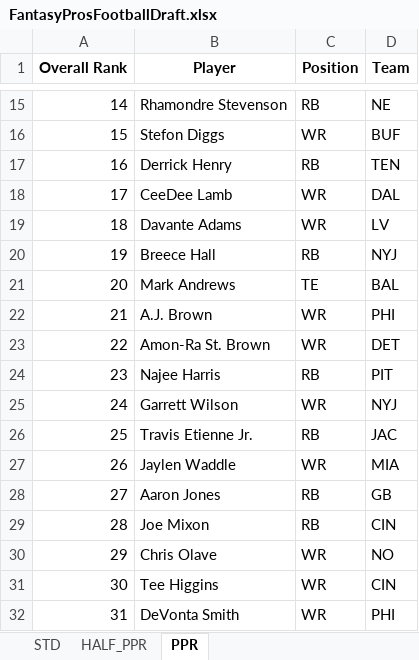
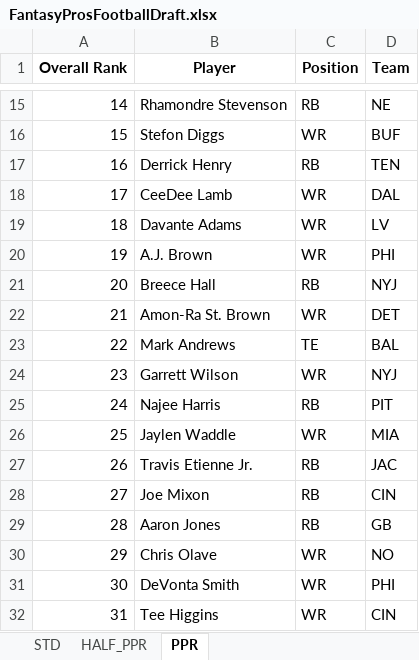
Before and after one commit to barbacbd/FantasyRankings, an Excel workbook: docs/FantasyProsFootballDraft.xlsx, sheet PPR, drawn as a sheet; only a part is shown, gaps mark what is left out; values as stored, in another font and other column widths than the file's, no borders; the diff covers the shown part only; the diff names each change by its address in the sheet, - before the commit and + after, or states it on an @@ line.

```diff
--- a/docs/FantasyProsFootballDraft.xlsx (sheet PPR)
+++ b/docs/FantasyProsFootballDraft.xlsx (sheet PPR)
-B20 (Player): Breece Hall
+B20 (Player): A.J. Brown
-C20 (Position): RB
+C20 (Position): WR
-D20 (Team): NYJ
+D20 (Team): PHI
-B21 (Player): Mark Andrews
+B21 (Player): Breece Hall
-C21 (Position): TE
+C21 (Position): RB
-D21 (Team): BAL
+D21 (Team): NYJ
-B22 (Player): A.J. Brown
+B22 (Player): Amon-Ra St. Brown
-D22 (Team): PHI
+D22 (Team): DET
-B23 (Player): Amon-Ra St. Brown
+B23 (Player): Mark Andrews
-C23 (Position): WR
+C23 (Position): TE
-D23 (Team): DET
+D23 (Team): BAL
-B24 (Player): Najee Harris
+B24 (Player): Garrett Wilson
-C24 (Position): RB
+C24 (Position): WR
-D24 (Team): PIT
+D24 (Team): NYJ
-B25 (Player): Garrett Wilson
+B25 (Player): Najee Harris
-C25 (Position): WR
+C25 (Position): RB
-D25 (Team): NYJ
+D25 (Team): PIT
-B26 (Player): Travis Etienne Jr.
+B26 (Player): Jaylen Waddle
-C26 (Position): RB
+C26 (Position): WR
-D26 (Team): JAC
+D26 (Team): MIA
-B27 (Player): Jaylen Waddle
+B27 (Player): Travis Etienne Jr.
-C27 (Position): WR
+C27 (Position): RB
-D27 (Team): MIA
+D27 (Team): JAC
-B28 (Player): Aaron Jones
+B28 (Player): Joe Mixon
-D28 (Team): GB
+D28 (Team): CIN
-B29 (Player): Joe Mixon
+B29 (Player): Aaron Jones
-D29 (Team): CIN
+D29 (Team): GB
-B31 (Player): Tee Higgins
+B31 (Player): DeVonta Smith
-D31 (Team): CIN
+D31 (Team): PHI
-B32 (Player): DeVonta Smith
+B32 (Player): Tee Higgins
-D32 (Team): PHI
+D32 (Team): CIN
```
Also changed, not shown: 789 edited cells elsewhere in this sheet, sheet STD, sheet HALF_PPR, docs/FantasyProsBaseballDraft.xlsx, docs/FantasyProsHockeyDraft.xlsx, 6 other files.
